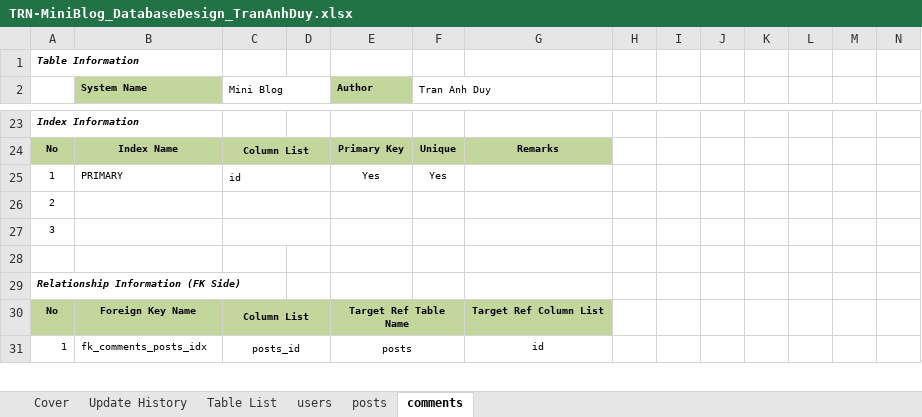
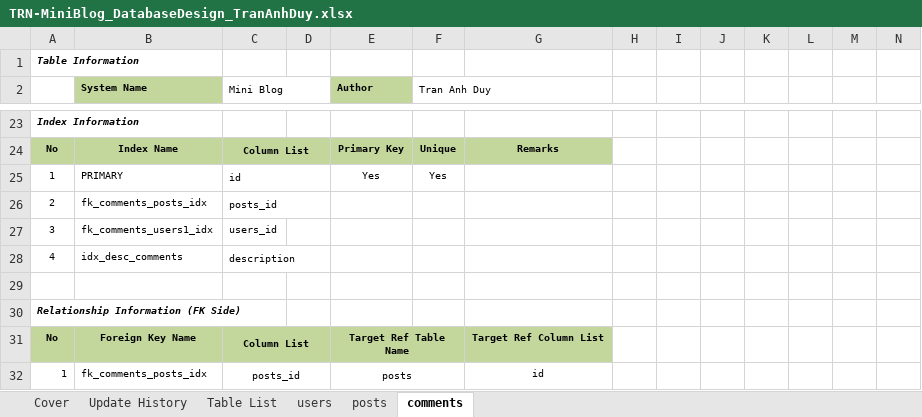
Before and after one commit to Mulodo-Java-Training/miniblog-tran.duy, an Excel workbook: doc/backend/db/TRN-MiniBlog_DatabaseDesign_TranAnhDuy.xlsx, sheet comments, drawn as a sheet; only a part is shown, gaps mark what is left out; values as stored, in another font and other column widths than the file's, no borders; removed rows and columns are numbered as before the commit, all else as after; rows hold the shown columns only; the diff names each change by its address in the sheet, - before the commit and + after, or states it on an @@ line.

```diff
--- a/doc/backend/db/TRN-MiniBlog_DatabaseDesign_TranAnhDuy.xlsx (sheet comments)
+++ b/doc/backend/db/TRN-MiniBlog_DatabaseDesign_TranAnhDuy.xlsx (sheet comments)
-B26 (System Name): (empty)
+B26 (System Name): fk_comments_posts_idx
-C26 (Mini Blog): (empty)
+C26 (Mini Blog): posts_id
-B27 (System Name): (empty)
+B27 (System Name): fk_comments_users1_idx
-C27 (Mini Blog): (empty)
+C27 (Mini Blog): users_id
-C27:D27 merged
+row 28: 4 | idx_desc_comments | description
```
Also changed, not shown: sheet users, sheet posts, 4 other files.
